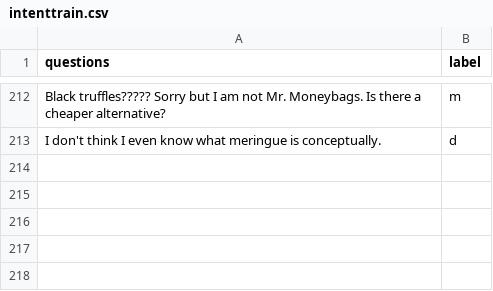
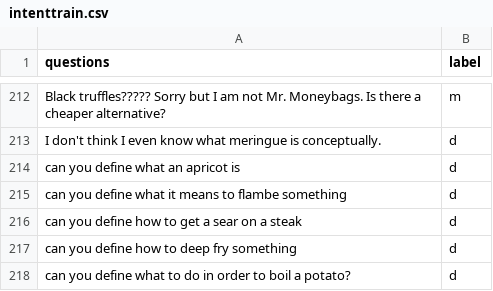
Before and after one commit to cmb170230/Portfolio, a CSV file: REMI_InProgress/intenttrain.csv, drawn as a sheet; only a part is shown, gaps mark what is left out.

Commit message:
completion of setup preprocessing & define intent

```diff
--- a/REMI_InProgress/intenttrain.csv
+++ b/REMI_InProgress/intenttrain.csv
@@ -213 +213,6 @@ Black truffles????? Sorry but I am not Mr. Moneybags. Is there a cheaper alterna
 I don't think I even know what meringue is conceptually.,d
+can you define what an apricot is,d
+can you define what it means to flambe something,d
+can you define how to get a sear on a steak,d
+can you define how to deep fry something,d
+can you define what to do in order to boil a potato?,d
```
Also changed, not shown: 12 other files.
